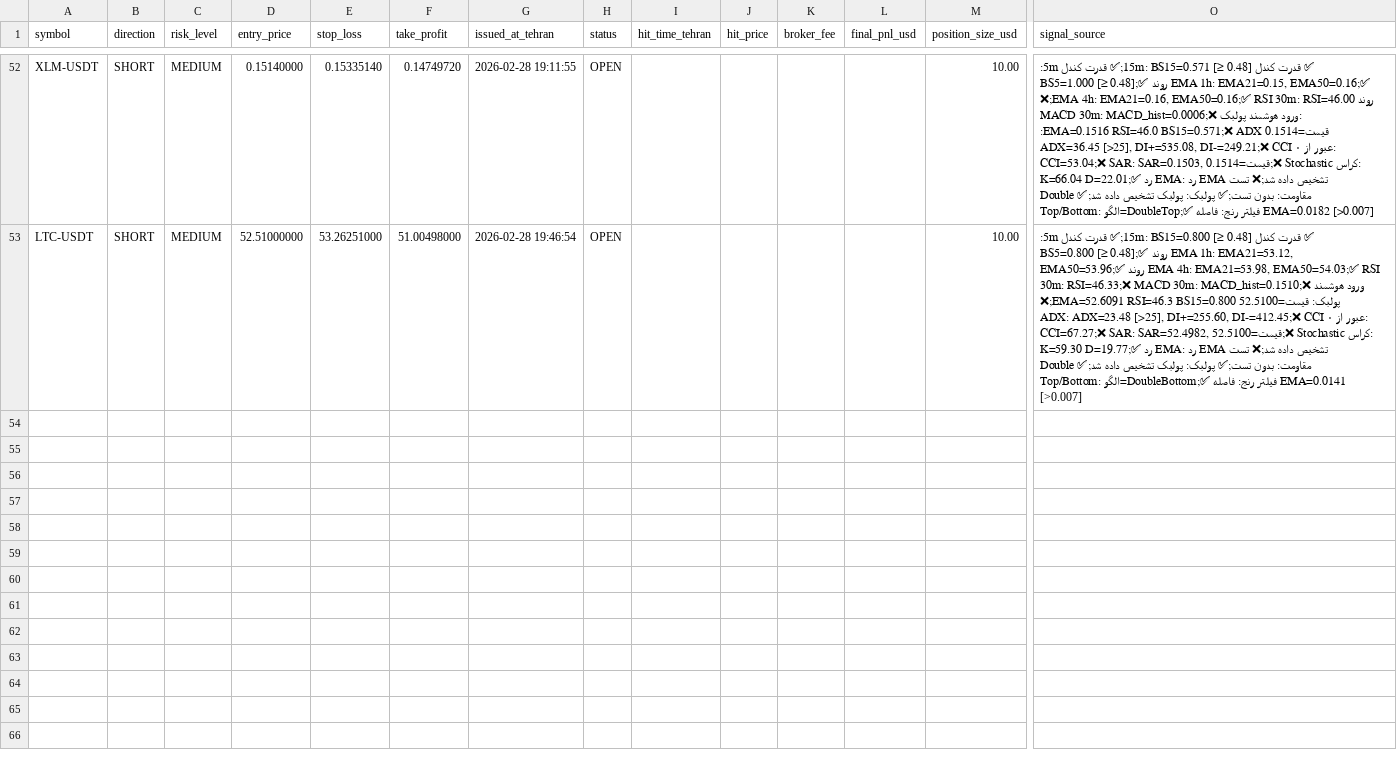
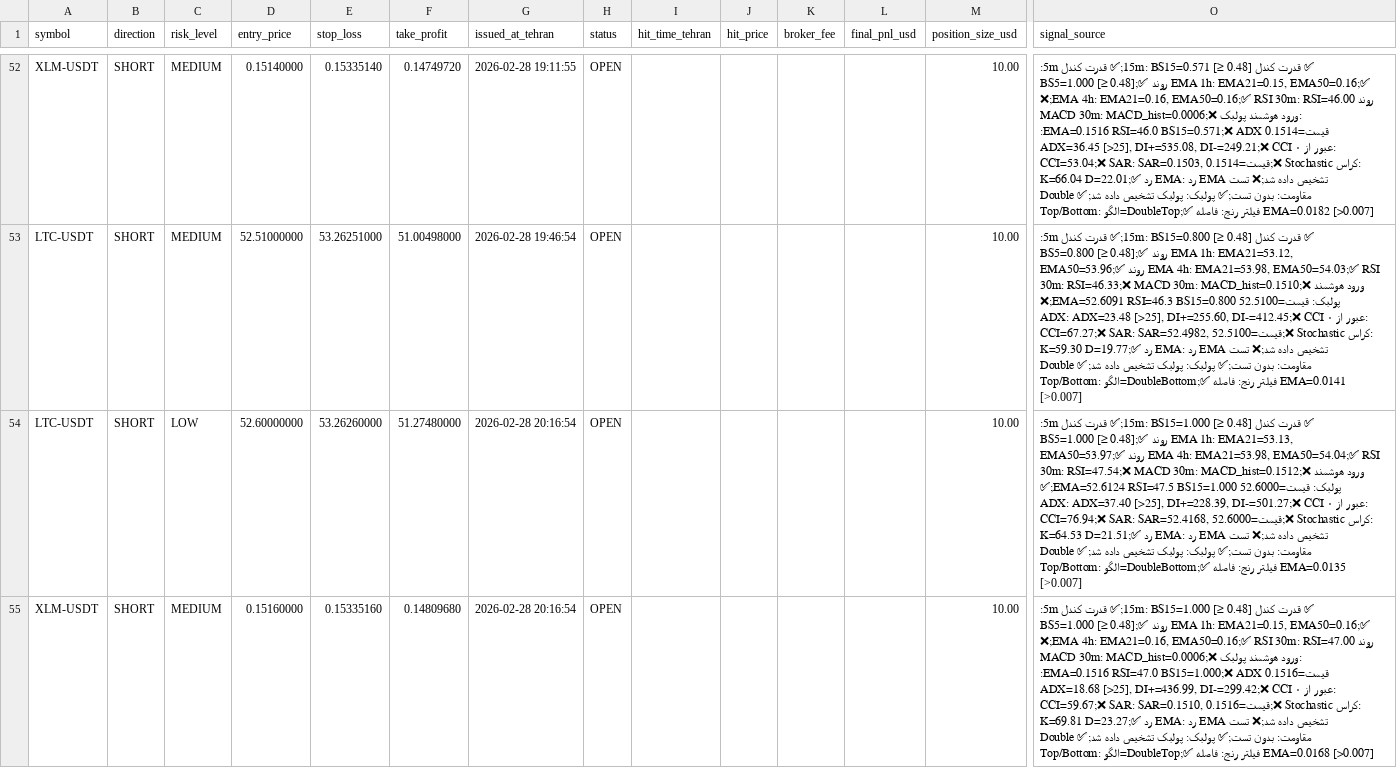
Before and after one commit to relaxboy65/KhosroSignalAnalyzerBot, a CSV file: signals/2026-02-28.csv, drawn as a sheet; only a part is shown, gaps mark what is left out; rows hold the shown columns only; the diff names each change by its address in the sheet, - before the commit and + after, or states it on an @@ line.

```diff
--- a/signals/2026-02-28.csv
+++ b/signals/2026-02-28.csv
+row 54: LTC-USDT | SHORT | LOW | 52.60000000 | 53.26260000 | 51.27480000 | 2026-02-28 20:16:54 | OPEN |  |  |  |  | 10.00 | ✅ قدرت کندل 15m: BS15=1.000 [≥ 0.48];✅ قدرت کندل 5m: BS5=1.000 [≥ 0.48];✅ روند EMA 1h: EMA21=53.13, EMA50=53.97;✅ روند EMA 4h: EMA21=53.98, EMA50=54.04;✅ RSI 30m: RSI=47.54;❌ MACD 30m: MACD_hist=0.1512;❌ ورود هوشمند پولبک: قیمت=52.6000 EMA=52.6124 RSI=47.5 BS15=1.000;✅ ADX: ADX=37.40 [>25], DI+=228.39, DI-=501.27;❌ CCI عبور از ۰: CCI=76.94;❌ SAR: SAR=52.4168, قیمت=52.6000;❌ Stochastic کراس: K=64.53 D=21.51;✅ رد EMA: رد EMA تشخیص داده شد;❌ تست مقاومت: بدون تست;✅ پولبک: پولبک تشخیص داده شد;✅ Double Top/Bottom: الگو=DoubleBottom;✅ فیلتر رنج: فاصله EMA=0.0135 [>0.007]
+row 55: XLM-USDT | SHORT | MEDIUM | 0.15160000 | 0.15335160 | 0.14809680 | 2026-02-28 20:16:54 | OPEN |  |  |  |  | 10.00 | ✅ قدرت کندل 15m: BS15=1.000 [≥ 0.48];✅ قدرت کندل 5m: BS5=1.000 [≥ 0.48];✅ روند EMA 1h: EMA21=0.15, EMA50=0.16;✅ روند EMA 4h: EMA21=0.16, EMA50=0.16;✅ RSI 30m: RSI=47.00;❌ MACD 30m: MACD_hist=0.0006;❌ ورود هوشمند پولبک: قیمت=0.1516 EMA=0.1516 RSI=47.0 BS15=1.000;❌ ADX: ADX=18.68 [>25], DI+=436.99, DI-=299.42;❌ CCI عبور از ۰: CCI=59.67;❌ SAR: SAR=0.1510, قیمت=0.1516;❌ Stochastic کراس: K=69.81 D=23.27;✅ رد EMA: رد EMA تشخیص داده شد;❌ تست مقاومت: بدون تست;✅ پولبک: پولبک تشخیص داده شد;✅ Double Top/Bottom: الگو=DoubleTop;✅ فیلتر رنج: فاصله EMA=0.0168 [>0.007]
```
